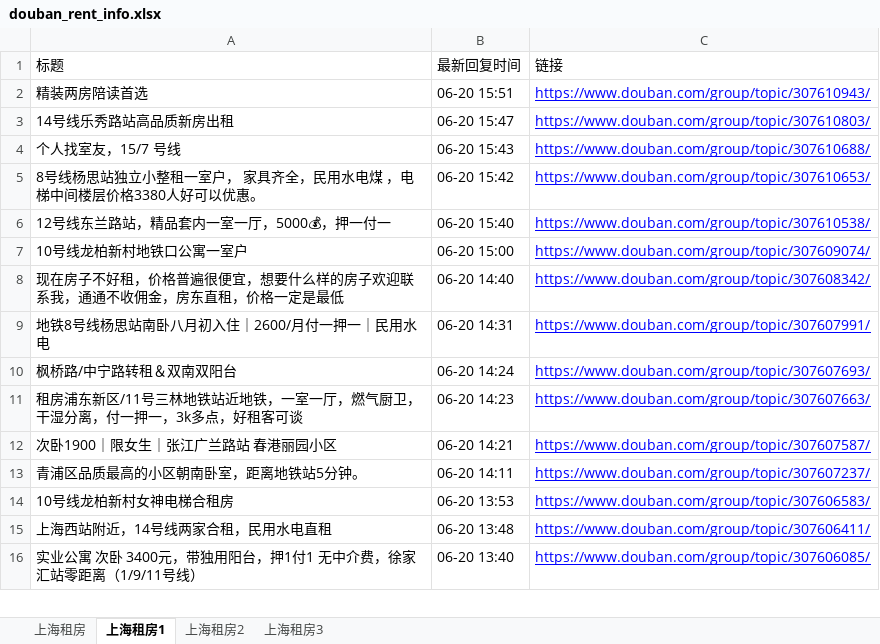
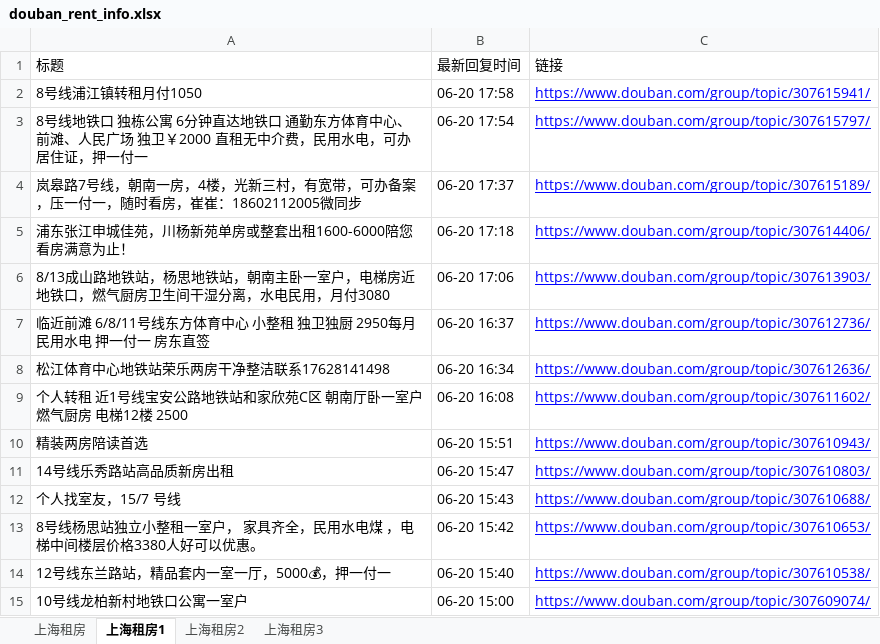
Before and after one commit to RyanShi0118/rent-info-crawler, an Excel workbook: douban_rent_info.xlsx, sheet 上海租房1, drawn as a sheet; only a part is shown; the shorter side is filled out with more unchanged rows; values as stored, in another font and other column widths than the file's, no borders; the diff names each change by its address in the sheet, - before the commit and + after, or states it on an @@ line.

```diff
--- a/douban_rent_info.xlsx (sheet 上海租房1)
+++ b/douban_rent_info.xlsx (sheet 上海租房1)
+row 2: 8号线浦江镇转租月付1050 | 06-20 17:58 | https://www.douban.com/group/topic/307615941/
+row 3: 8号线地铁口 独栋公寓 6分钟直达地铁口 通勤东方体育中心、前滩、人民广场 独卫￥2000 直租无中介费，民用水电，可办居住证，押一付一 | 06-20 17:54 | https://www.douban.com/group/topic/307615797/
+row 4: 岚皋路7号线，朝南一房，4楼，光新三村，有宽带，可办备案，压一付一，随时看房，崔崔：18602112005微同步 | 06-20 17:37 | https://www.douban.com/group/topic/307615189/
+row 5: 浦东张江申城佳苑，川杨新苑单房或整套出租1600-6000陪您看房满意为止！ | 06-20 17:18 | https://www.douban.com/group/topic/307614406/
+row 6: 8/13成山路地铁站，杨思地铁站，朝南主卧一室户，电梯房近地铁口，燃气厨房卫生间干湿分离，水电民用，月付3080 | 06-20 17:06 | https://www.douban.com/group/topic/307613903/
+row 7: 临近前滩 6/8/11号线东方体育中心 小整租 独卫独厨 2950每月 民用水电 押一付一 房东直签 | 06-20 16:37 | https://www.douban.com/group/topic/307612736/
+row 8: 松江体育中心地铁站荣乐两房干净整洁联系17628141498 | 06-20 16:34 | https://www.douban.com/group/topic/307612636/
+row 9: 个人转租 近1号线宝安公路地铁站和家欣苑C区 朝南厅卧一室户 燃气厨房 电梯12楼 2500 | 06-20 16:08 | https://www.douban.com/group/topic/307611602/
```
Also changed, not shown: sheet 上海租房, sheet 上海租房3, sheet 上海租房2, filtered_rent_info.xlsx, 1 other file.
